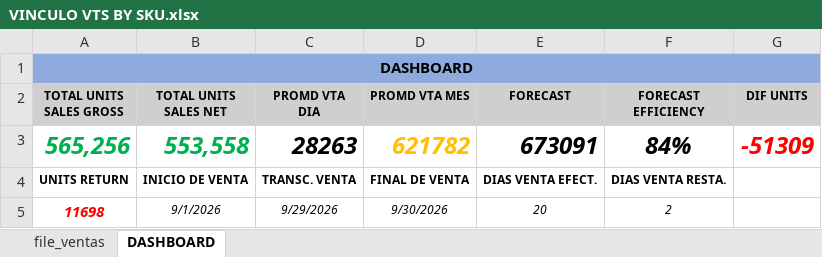
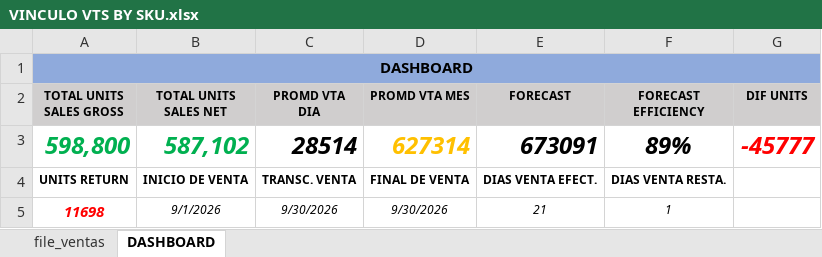
Before and after one commit to logisticasapori1-cell/dashboard-ventas, an Excel workbook: data/VINCULO VTS BY SKU.xlsx, sheet DASHBOARD, drawn as a sheet; values as stored, in another font and other column widths than the file's, no borders; removed rows and columns are numbered as before the commit, all else as after; the diff names each change by its address in the sheet, - before the commit and + after, or states it on an @@ line.

```diff
--- a/data/VINCULO VTS BY SKU.xlsx (sheet DASHBOARD)
+++ b/data/VINCULO VTS BY SKU.xlsx (sheet DASHBOARD)
-row 3: 565,256 | 553,558 | 28263 | 621782 | 673091 | 84% | -51309
+row 3: 598,800 | 587,102 | 28514 | 627314 | 673091 | 89% | -45777
-C5 (PROMD VTA DIA): 9/29/2026
+C5 (PROMD VTA DIA): 9/30/2026
-E5 (FORECAST): 20
+E5 (FORECAST): 21
-F5 (FORECAST EFFICIENCY): 2
+F5 (FORECAST EFFICIENCY): 1
```
Also changed, not shown: sheet file_ventas, data/Comparación de Venta Diaria por SKU (Julio vs Agosto).xlsx, data/Historico Cierre Inventario Valorizado.xlsx, 4 other files.
